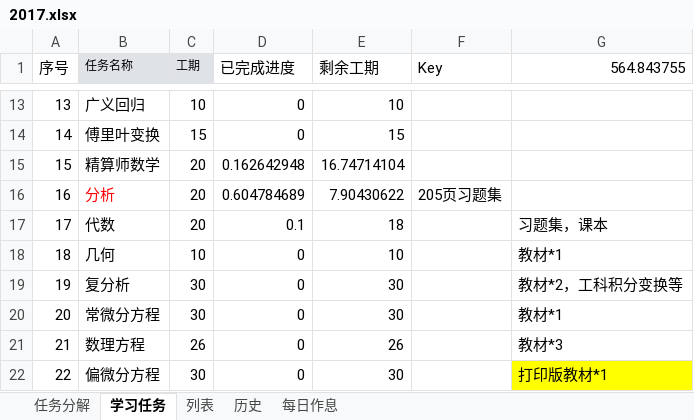
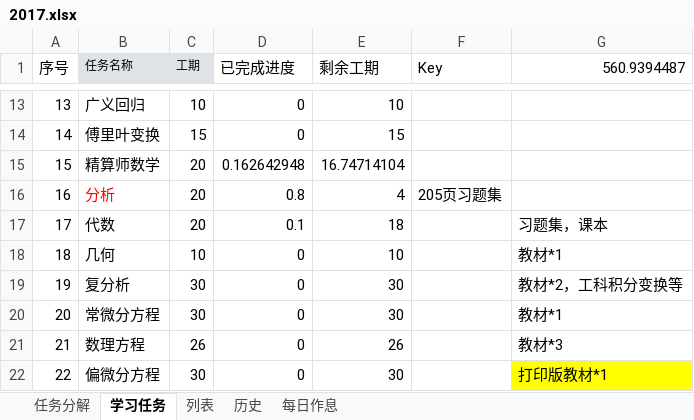
Before and after one commit to guofei9987/plans, an Excel workbook: 2017.xlsx, sheet 学习任务, drawn as a sheet; only a part is shown, gaps mark what is left out; values as stored, in another font and other column widths than the file's, no borders; charts and pictures not drawn; the diff names each change by its address in the sheet, - before the commit and + after, or states it on an @@ line.

```diff
--- a/2017.xlsx (sheet 学习任务)
+++ b/2017.xlsx (sheet 学习任务)
-G1: 564.843755
+G1: 560.9394487
-D16 (已完成进度): 0.604784689
+D16 (已完成进度): 0.8
-E16 (剩余工期): 7.90430622
+E16 (剩余工期): 4
```
Also changed, not shown: sheet 列表, sheet 任务分解, charts or pictures.
